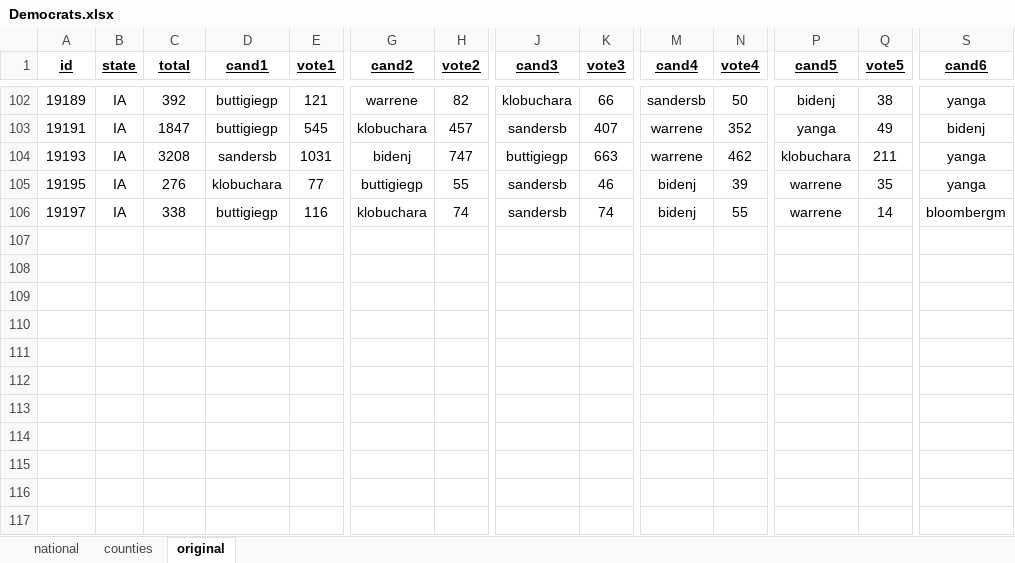
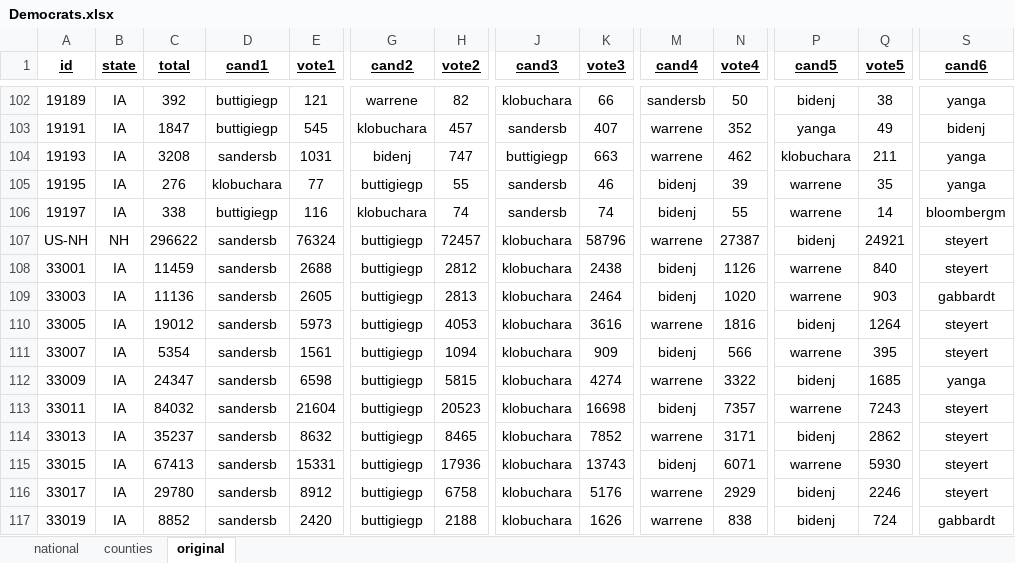
Before and after one commit to Nir-0z/USA, an Excel workbook: Results/2020/Primaries/Democrats.xlsx, sheet original, drawn as a sheet; only a part is shown, gaps mark what is left out; values as stored, in another font and other column widths than the file's, no borders; rows hold the shown columns only; the diff names each change by its address in the sheet, - before the commit and + after, or states it on an @@ line.

```diff
--- a/Results/2020/Primaries/Democrats.xlsx (sheet original)
+++ b/Results/2020/Primaries/Democrats.xlsx (sheet original)
+row 107: US-NH | NH | 296622 | sandersb | 76324 | buttigiegp | 72457 | klobuchara | 58796 | warrene | 27387 | bidenj | 24921 | steyert
+row 108: 33001 | IA | 11459 | sandersb | 2688 | buttigiegp | 2812 | klobuchara | 2438 | bidenj | 1126 | warrene | 840 | steyert
+row 109: 33003 | IA | 11136 | sandersb | 2605 | buttigiegp | 2813 | klobuchara | 2464 | bidenj | 1020 | warrene | 903 | gabbardt
+row 110: 33005 | IA | 19012 | sandersb | 5973 | buttigiegp | 4053 | klobuchara | 3616 | warrene | 1816 | bidenj | 1264 | steyert
+row 111: 33007 | IA | 5354 | sandersb | 1561 | buttigiegp | 1094 | klobuchara | 909 | bidenj | 566 | warrene | 395 | steyert
+row 112: 33009 | IA | 24347 | sandersb | 6598 | buttigiegp | 5815 | klobuchara | 4274 | warrene | 3322 | bidenj | 1685 | yanga
+row 113: 33011 | IA | 84032 | sandersb | 21604 | buttigiegp | 20523 | klobuchara | 16698 | bidenj | 7357 | warrene | 7243 | steyert
+row 114: 33013 | IA | 35237 | sandersb | 8632 | buttigiegp | 8465 | klobuchara | 7852 | warrene | 3171 | bidenj | 2862 | steyert
+row 115: 33015 | IA | 67413 | sandersb | 15331 | buttigiegp | 17936 | klobuchara | 13743 | bidenj | 6071 | warrene | 5930 | steyert
+row 116: 33017 | IA | 29780 | sandersb | 8912 | buttigiegp | 6758 | klobuchara | 5176 | warrene | 2929 | bidenj | 2246 | steyert
+row 117: 33019 | IA | 8852 | sandersb | 2420 | buttigiegp | 2188 | klobuchara | 1626 | warrene | 838 | bidenj | 724 | gabbardt
```
Also changed, not shown: sheet national.
